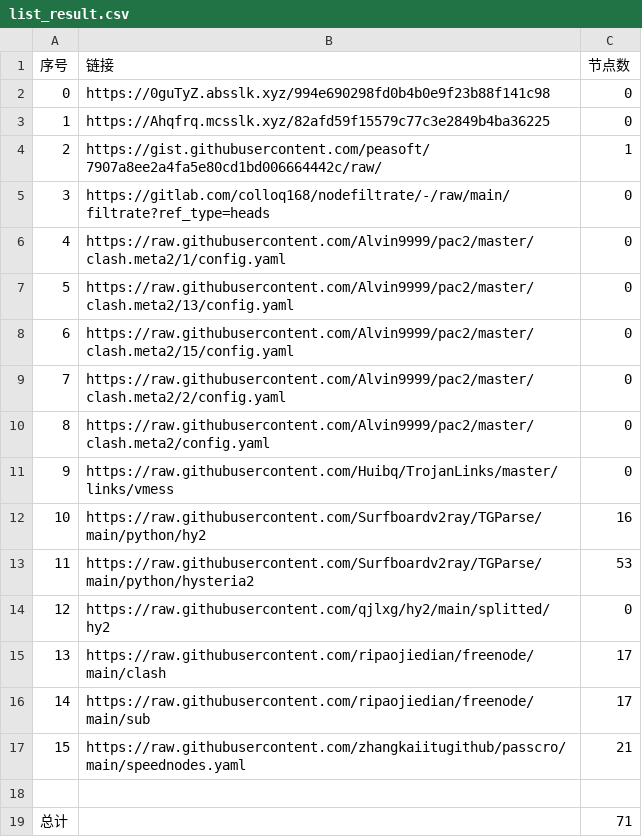
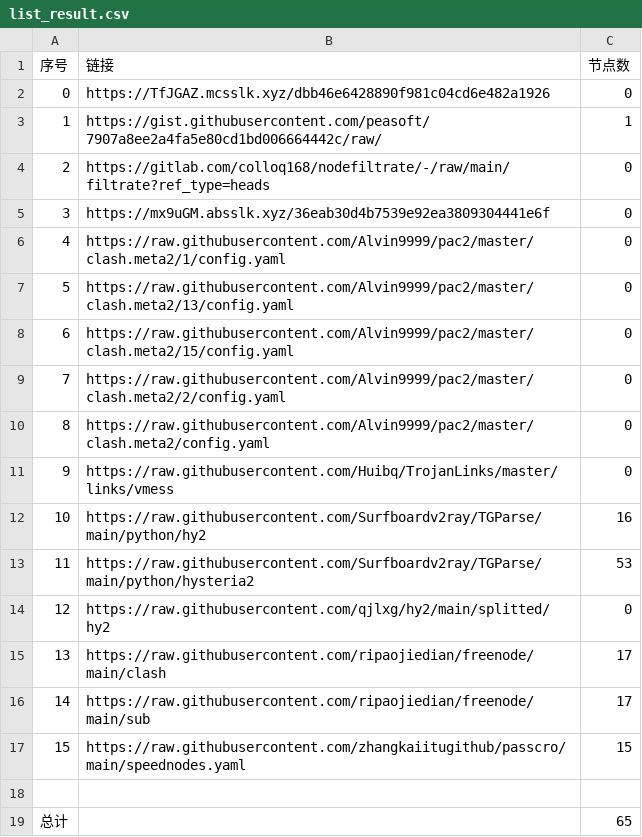
Before and after one commit to BiliRumble/NoMoreRules, a CSV file: list_result.csv, drawn as a sheet.

```diff
--- a/list_result.csv
+++ b/list_result.csv
@@ -1,6 +1,6 @@
 序号,链接,节点数
-0,https://0guTyZ.absslk.xyz/994e690298fd0b4b0e9f23b88f141c98,0
-1,https://Ahqfrq.mcsslk.xyz/82afd59f15579c77c3e2849b4ba36225,0
-2,https://gist.githubusercontent.com/peasoft/7907a8ee2a4fa5e80cd1bd006664442c/raw/,1
-3,https://gitlab.com/colloq168/nodefiltrate/-/raw/main/filtrate?ref_type=heads,0
+0,https://TfJGAZ.mcsslk.xyz/dbb46e6428890f981c04cd6e482a1926,0
+1,https://gist.githubusercontent.com/peasoft/7907a8ee2a4fa5e80cd1bd006664442c/raw/,1
+2,https://gitlab.com/colloq168/nodefiltrate/-/raw/main/filtrate?ref_type=heads,0
+3,https://mx9uGM.absslk.xyz/36eab30d4b7539e92ea3809304441e6f,0
 4,https://raw.githubusercontent.com/Alvin9999/pac2/master/clash.meta2/1/config.yaml,0
@@ -16,4 +16,4 @@
 14,https://raw.githubusercontent.com/ripaojiedian/freenode/main/sub,17
-15,https://raw.githubusercontent.com/zhangkaiitugithub/passcro/main/speednodes.yaml,21
+15,https://raw.githubusercontent.com/zhangkaiitugithub/passcro/main/speednodes.yaml,15
 
-总计,,71
+总计,,65
```
Also changed, not shown: 13 other files.
